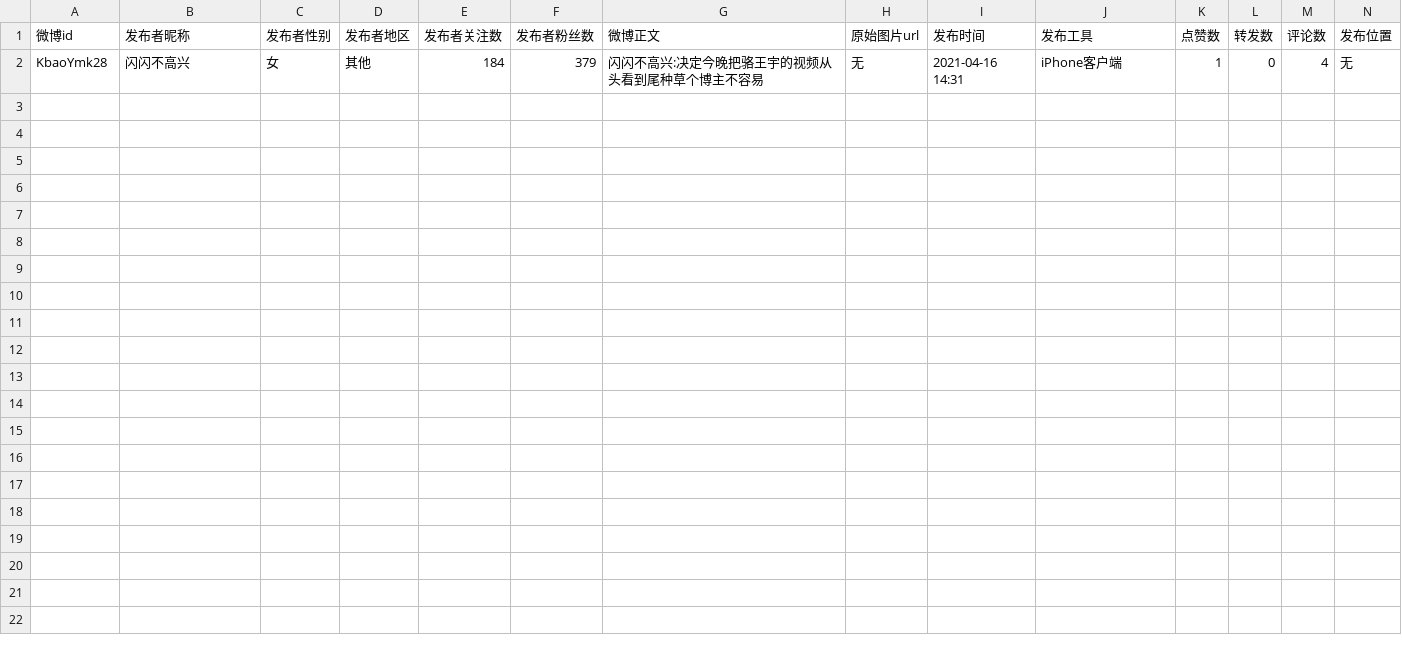
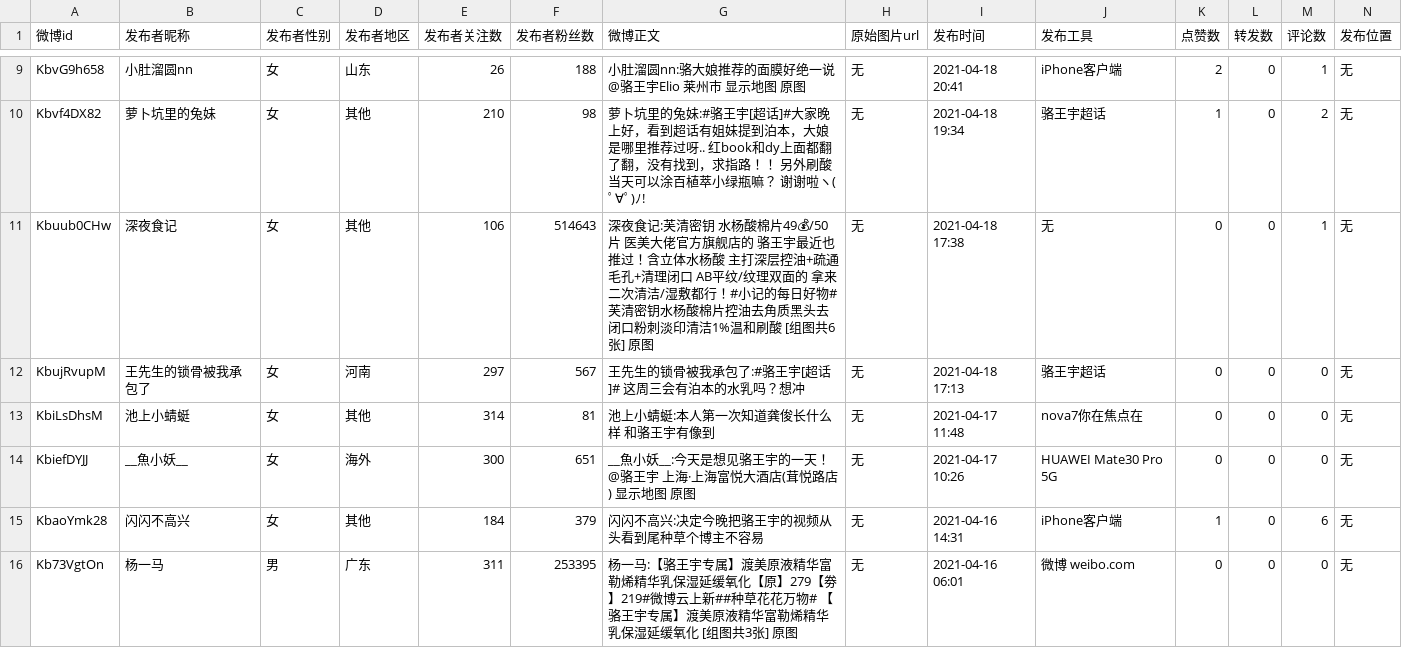
Before and after one commit to COOLMSF/python-visualization-crawler, a CSV file: topic/骆王宇.csv, drawn as a sheet; only a part is shown, gaps mark what is left out; the diff covers the shown part only.

```diff
--- a/topic/骆王宇.csv
+++ b/topic/骆王宇.csv
@@ -2 +9,8 @@
-KbaoYmk28,闪闪不高兴,女,其他,184,379,闪闪不高兴:决定今晚把骆王宇的视频从头看到尾种草个博主不容易  ,无,2021-04-16 14:31,iPhone客户端,1,0,4,无
+KbvG9h658,小肚溜圆nn,女,山东,26,188,小肚溜圆nn:骆大娘推荐的面膜好绝一说@骆王宇Elio 莱州市  显示地图 原图 ,无,2021-04-18 20:41,iPhone客户端,2,0,1,无
+Kbvf4DX82,萝卜坑里的兔妹,女,其他,210,98,萝卜坑里的兔妹:#骆王宇[超话]#大家晚上好，看到超话有姐妹提到泊本，大娘是哪里推荐过呀.. 红book和dy上面都翻了翻，没有找到，求指路！！ 另外刷酸当天可以涂百植萃小绿瓶嘛？ 谢谢啦ヽ(ﾟ∀ﾟ)ﾉ!  ,无,2021-04-18 19:34,骆王宇超话,1,0,2,无
+Kbuub0CHw,深夜食记,女,其他,106,514643,深夜食记:芙清密钥 水杨酸棉片49💰/50片 医美大佬官方旗舰店的 骆王宇最近也推过！含立体水杨酸 主打深层控油+疏通毛孔+清理闭口 AB平纹/纹理双面的 拿来二次清洁/湿敷都行！#小记的每日好物# 芙清密钥水杨酸棉片控油去角质黑头去闭口粉刺淡印清洁1%温和刷酸  [组图共6张] 原图 ,无,2021-04-18 17:38,无,0,0,1,无
+KbujRvupM,王先生的锁骨被我承包了,女,河南,297,567,王先生的锁骨被我承包了:#骆王宇[超话]# 这周三会有泊本的水乳吗？想冲  ,无,2021-04-18 17:13,骆王宇超话,0,0,0,无
+KbiLsDhsM,池上小蜻蜓,女,其他,314,81,池上小蜻蜓:本人第一次知道龚俊长什么样 和骆王宇有像到  ,无,2021-04-17 11:48,nova7你在焦点在,0,0,0,无
+KbiefDYJJ,__魚小妖__,女,海外,300,651,__魚小妖__:今天是想见骆王宇的一天！@骆王宇 上海·上海富悦大酒店(茸悦路店)  显示地图 原图 ,无,2021-04-17 10:26,HUAWEI Mate30 Pro 5G,0,0,0,无
+KbaoYmk28,闪闪不高兴,女,其他,184,379,闪闪不高兴:决定今晚把骆王宇的视频从头看到尾种草个博主不容易  ,无,2021-04-16 14:31,iPhone客户端,1,0,6,无
+Kb73VgtOn,杨一马,男,广东,311,253395,杨一马:【骆王宇专属】渡美原液精华富勒烯精华乳保湿延缓氧化【原】279【劵】219#微博云上新##种草花花万物# 【骆王宇专属】渡美原液精华富勒烯精华乳保湿延缓氧化  [组图共3张] 原图 ,无,2021-04-16 06:01,微博 weibo.com,0,0,0,无
```
Also changed, not shown: 7 added rows elsewhere in this file, comment/IaYZIu0Ko.csv, 50 other files.
